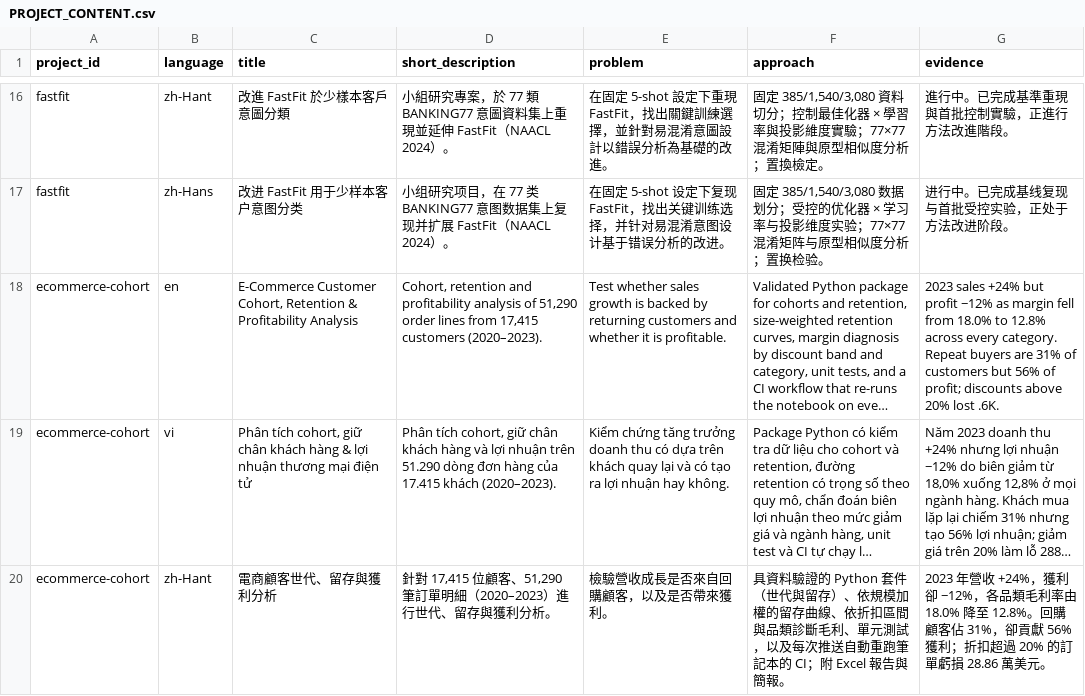
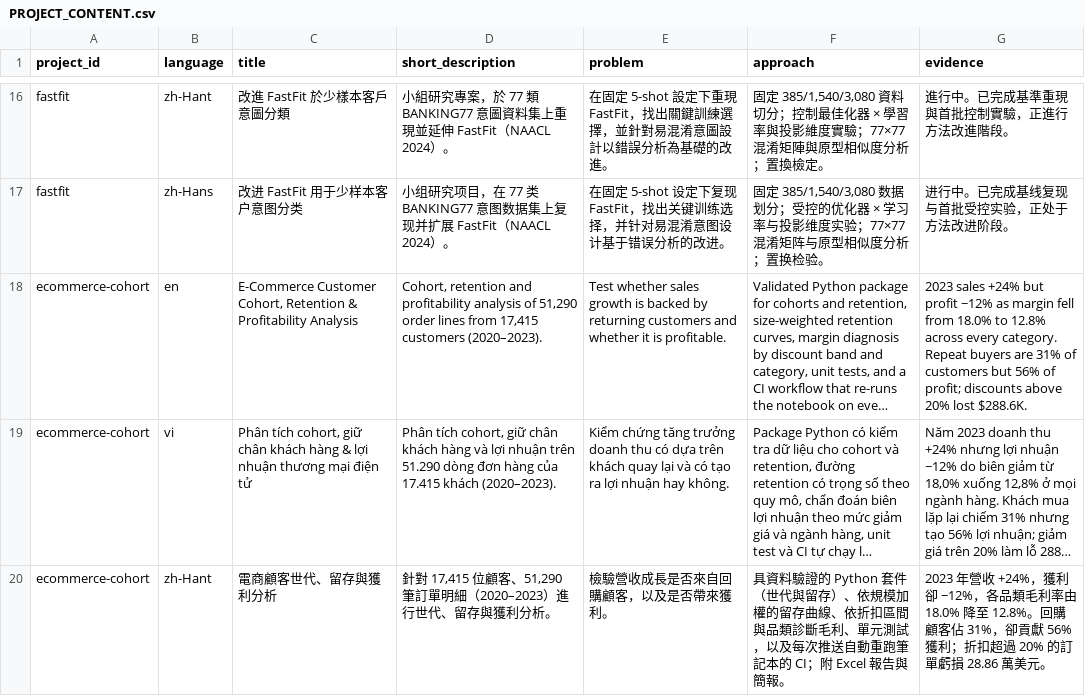
Before and after one commit to Haven-Pham/Portfolio, a CSV file: automation/sheets_data/PROJECT_CONTENT.csv, drawn as a sheet; only a part is shown, gaps mark what is left out; long unchanged cells end in …; the diff names each change by its address in the sheet, - before the commit and + after, or states it on an @@ line.

Commit message:
Add one-page resume in four languages with per-language download menu
resume/build_resume.py builds EN, VI, zh-Hant and zh-Hans resumes from resume/content.json on the Jake's Resume Word template and exports PDFs to assets/resume/. The hero CV button opens a language menu and the contact section lists all four downloads. Replaces the draft CV and fixes a lost dollar sign in the cohort project summary.

```diff
--- a/automation/sheets_data/PROJECT_CONTENT.csv
+++ b/automation/sheets_data/PROJECT_CONTENT.csv
-G18 (evidence): …20% lost .6K.
+G18 (evidence): …20% lost $288.6K.
```
Also changed, not shown: 15 other files.
